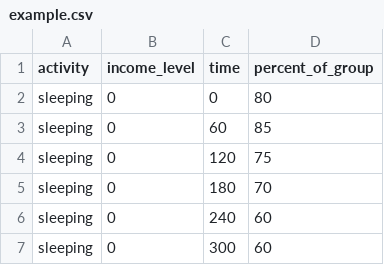
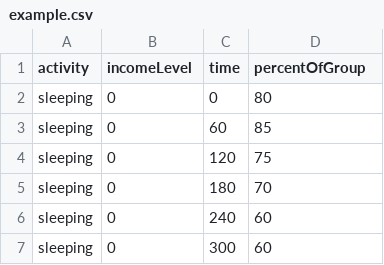
Before and after one commit to heesoo4199/atus, a CSV file: example.csv, drawn as a sheet; only a part is shown.

```diff
--- a/example.csv
+++ b/example.csv
@@ -1,2 +1,2 @@
-activity,income_level,time,percent_of_group
+activity,incomeLevel,time,percentOfGroup
 sleeping,0,0,80
```
Also changed, not shown: 1 other file.
